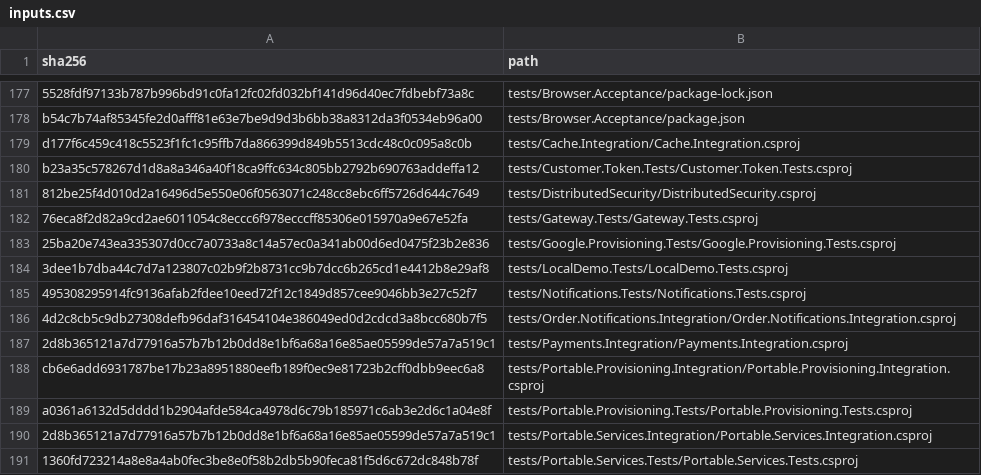
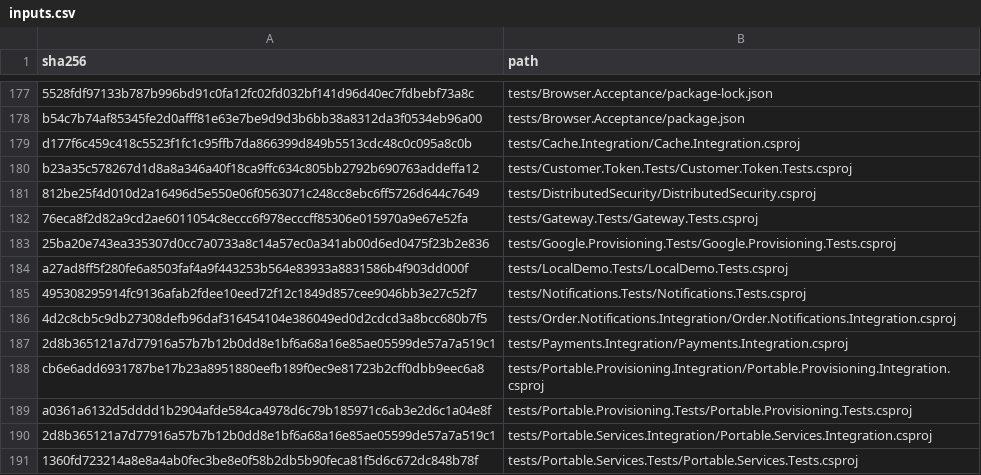
Before and after one commit to osman-kabasakal/multi-tenant-commerce-platform, a CSV file: docs/licenses/inputs.csv, drawn as a sheet; only a part is shown, gaps mark what is left out.

Commit message:
docs: refresh license input hash for installer regression tests

```diff
--- a/docs/licenses/inputs.csv
+++ b/docs/licenses/inputs.csv
@@ -183,3 +183,3 @@ b23a35c578267d1d8a8a346a40f18ca9ffc634c805bb2792b690763addeffa12,tests/Customer.
 25ba20e743ea335307d0cc7a0733a8c14a57ec0a341ab00d6ed0475f23b2e836,tests/Google.Provisioning.Tests/Google.Provisioning.Tests.csproj
-3dee1b7dba44c7d7a123807c02b9f2b8731cc9b7dcc6b265cd1e4412b8e29af8,tests/LocalDemo.Tests/LocalDemo.Tests.csproj
+a27ad8ff5f280fe6a8503faf4a9f443253b564e83933a8831586b4f903dd000f,tests/LocalDemo.Tests/LocalDemo.Tests.csproj
 495308295914fc9136afab2fdee10eed72f12c1849d857cee9046bb3e27c52f7,tests/Notifications.Tests/Notifications.Tests.csproj
```
